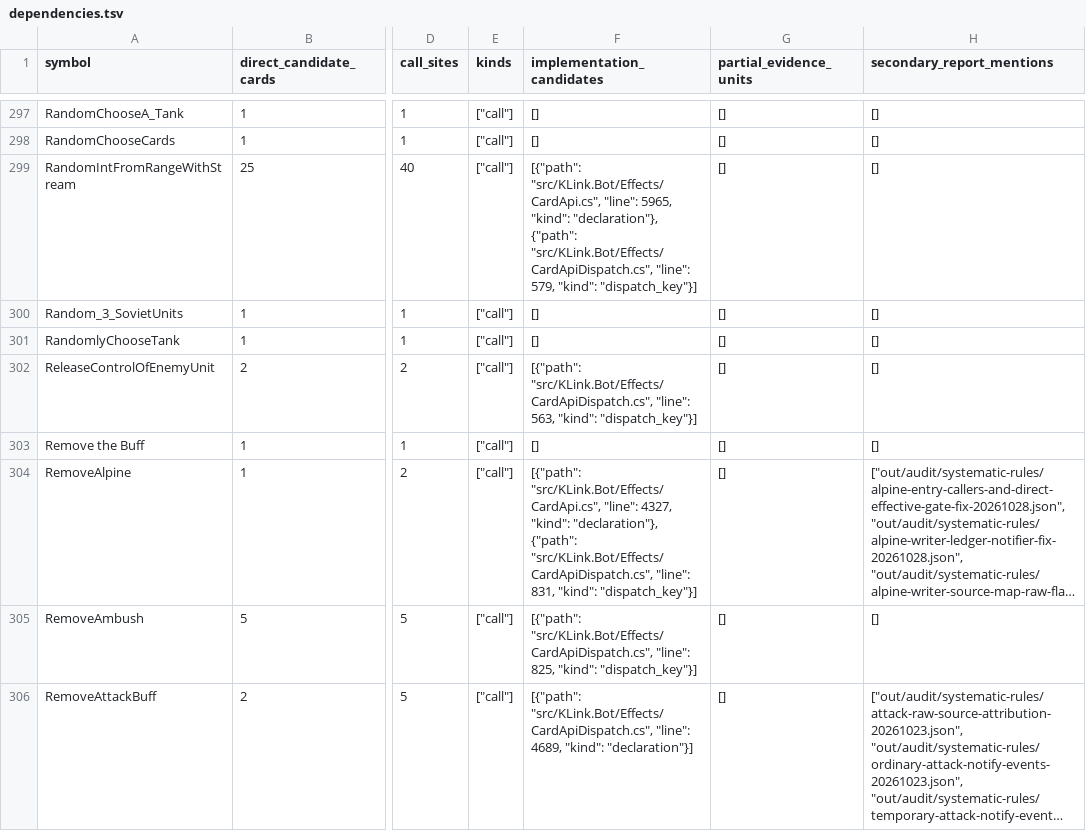
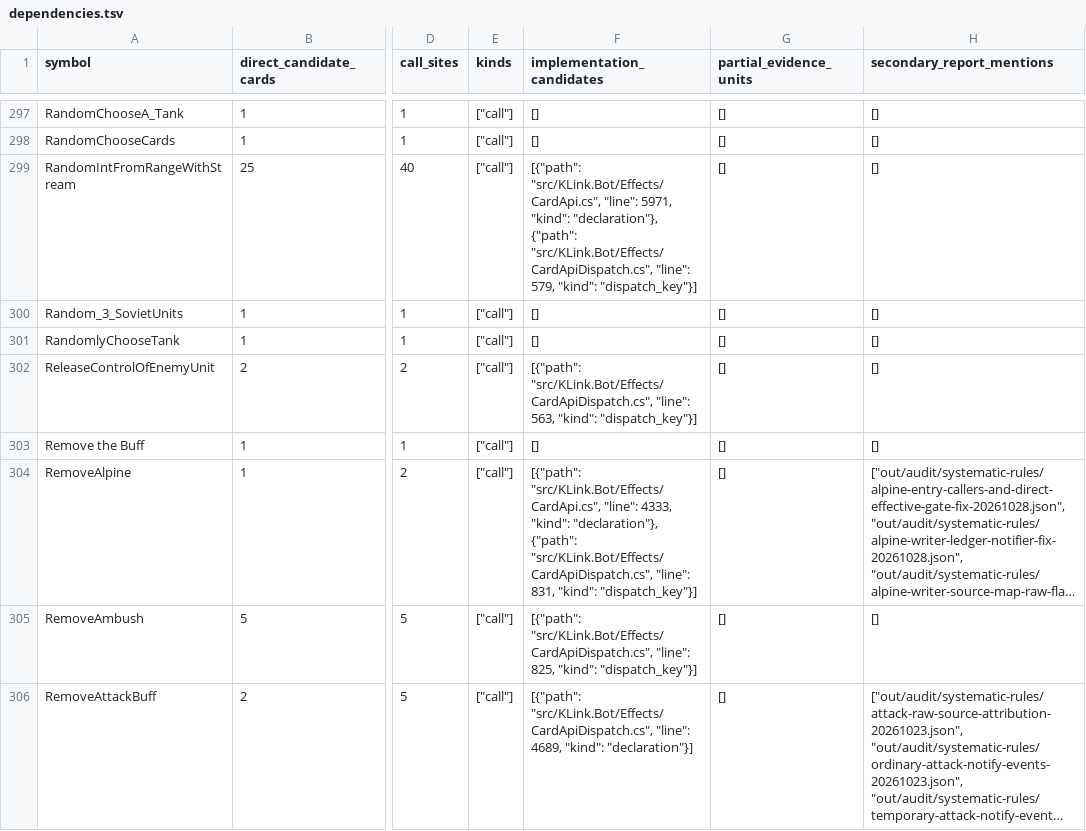
Before and after one commit to Xuewu-awa/KLink-bot, a TSV file: out/audit/coverage-matrix/dependencies.tsv, drawn as a sheet; only a part is shown, gaps mark what is left out; long unchanged cells end in …; the diff covers the shown part only; the diff names each change by its address in the sheet, - before the commit and + after, or states it on an @@ line.

```diff
--- a/out/audit/coverage-matrix/dependencies.tsv
+++ b/out/audit/coverage-matrix/dependencies.tsv
-F299 (implementation_candidates): …"src/KLink.Bot/Effects/CardApi.cs", "line": 5965, "kind": "declaration"},…
+F299 (implementation_candidates): …"src/KLink.Bot/Effects/CardApi.cs", "line": 5971, "kind": "declaration"},…
-F304 (implementation_candidates): …"src/KLink.Bot/Effects/CardApi.cs", "line": 4327, "kind": "declaration"},…
+F304 (implementation_candidates): …"src/KLink.Bot/Effects/CardApi.cs", "line": 4333, "kind": "declaration"},…
```
Also changed, not shown: 57 edited cells elsewhere in this file, out/audit/coverage-matrix/open_items.tsv, out/audit/coverage-matrix/reports.tsv, 16 other files.
